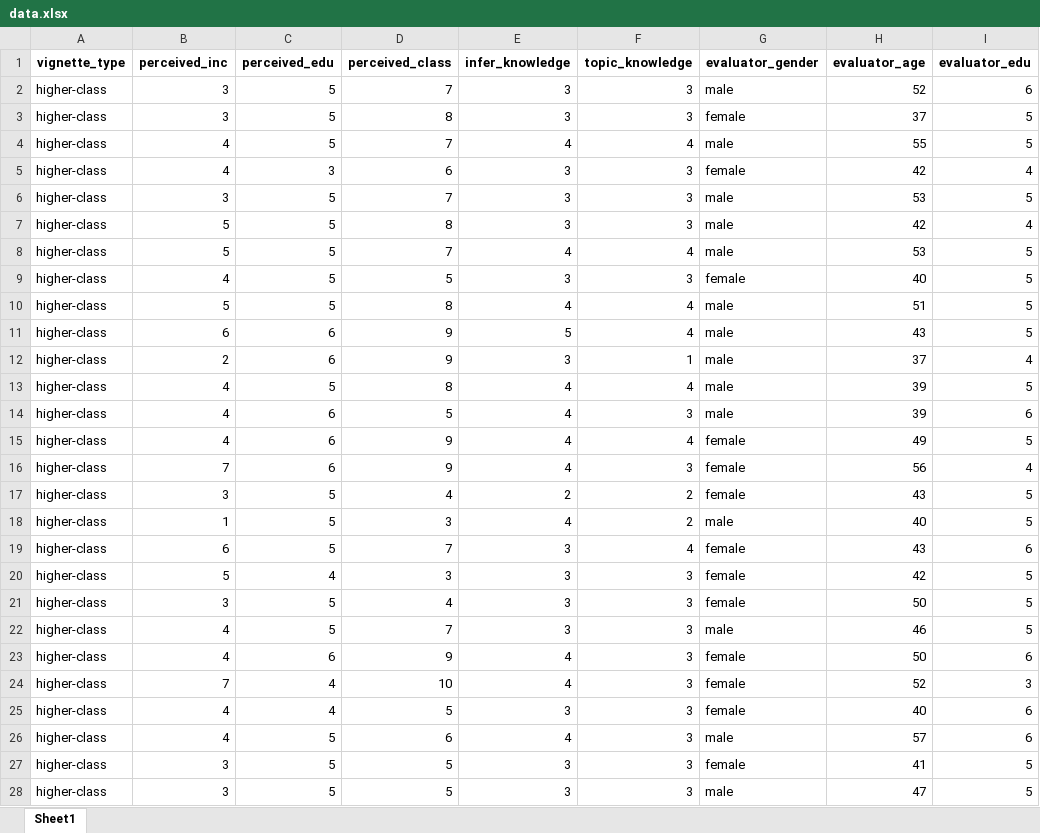
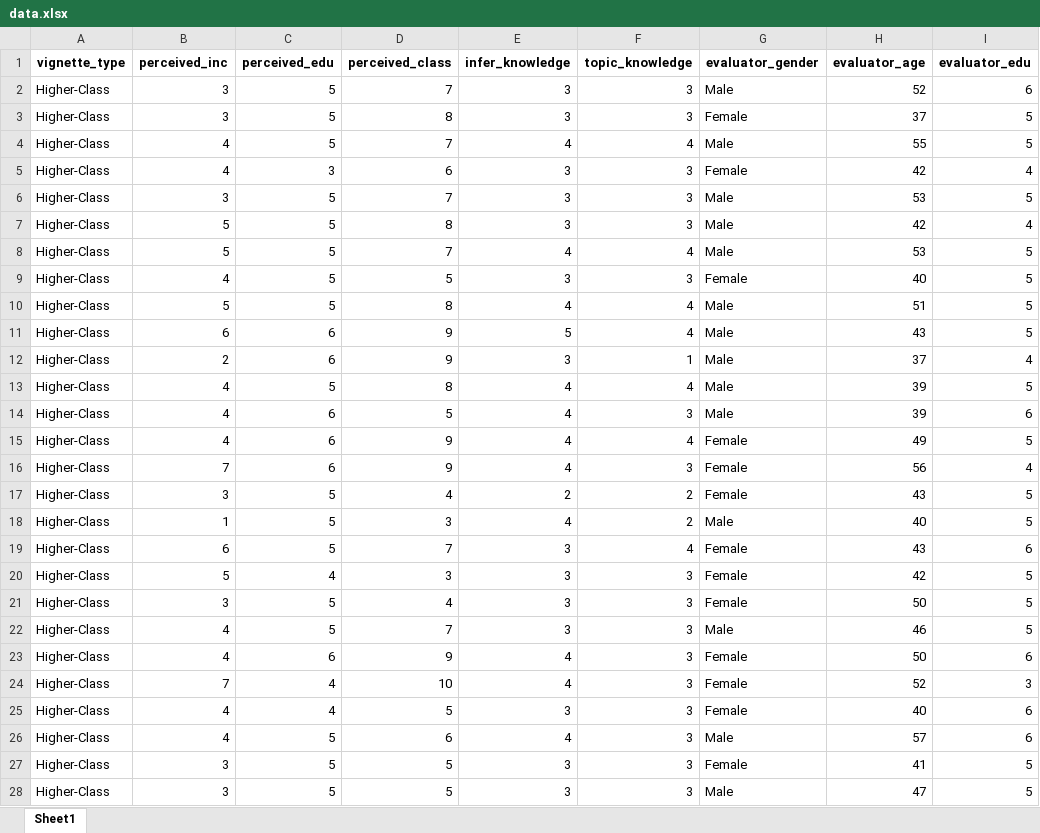
Before and after one commit to krstnnna/ses-infer, an Excel workbook: data.xlsx, sheet Sheet1, drawn as a sheet; only a part is shown; values as stored, in another font and other column widths than the file's, no borders; the diff covers the shown part only; the diff names each change by its address in the sheet, - before the commit and + after, or states it on an @@ line.

```diff
--- a/data.xlsx (sheet Sheet1)
+++ b/data.xlsx (sheet Sheet1)
-A2:A28 (vignette_type): higher-class
+A2:A28 (vignette_type): Higher-Class
-G2 (evaluator_gender): male
+G2 (evaluator_gender): Male
-G3 (evaluator_gender): female
+G3 (evaluator_gender): Female
-G4 (evaluator_gender): male
+G4 (evaluator_gender): Male
-G5 (evaluator_gender): female
+G5 (evaluator_gender): Female
-G6:G8 (evaluator_gender): male
+G6:G8 (evaluator_gender): Male
-G9 (evaluator_gender): female
+G9 (evaluator_gender): Female
-G10:G14 (evaluator_gender): male
+G10:G14 (evaluator_gender): Male
-G15:G17 (evaluator_gender): female
+G15:G17 (evaluator_gender): Female
-G18 (evaluator_gender): male
+G18 (evaluator_gender): Male
-G19:G21 (evaluator_gender): female
+G19:G21 (evaluator_gender): Female
-G22 (evaluator_gender): male
+G22 (evaluator_gender): Male
-G23:G25 (evaluator_gender): female
+G23:G25 (evaluator_gender): Female
-G26 (evaluator_gender): male
+G26 (evaluator_gender): Male
-G27 (evaluator_gender): female
+G27 (evaluator_gender): Female
-G28 (evaluator_gender): male
+G28 (evaluator_gender): Male
```
Also changed, not shown: 78 edited cells elsewhere in this sheet, 40 other files.
